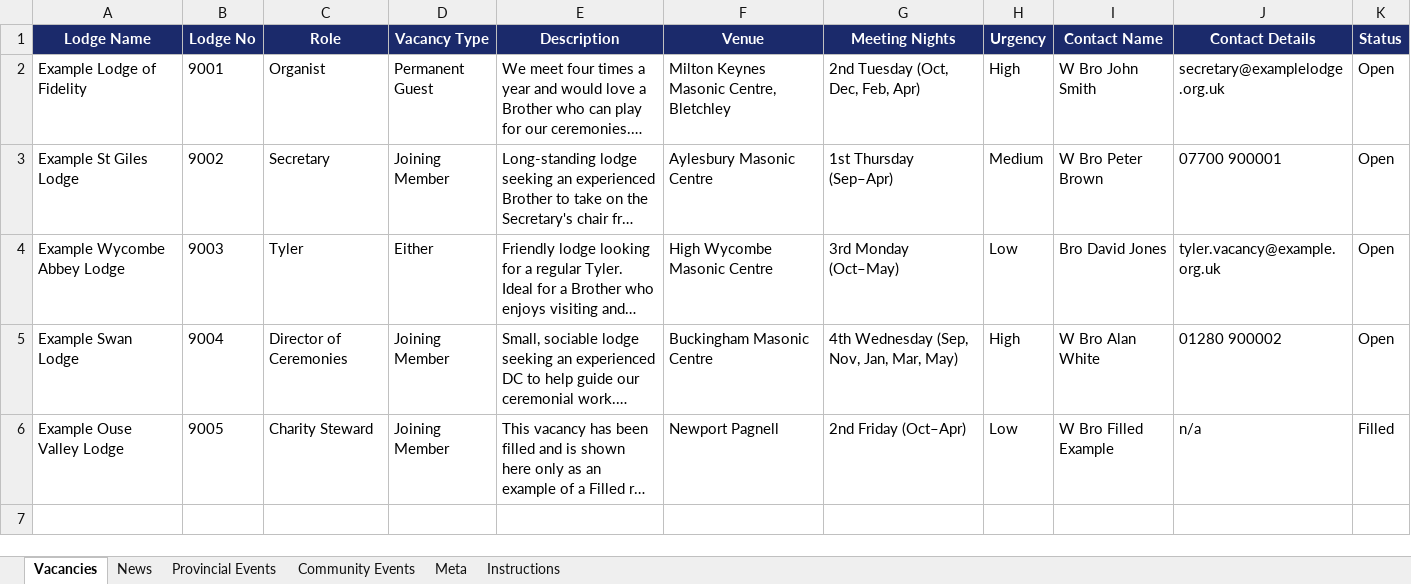
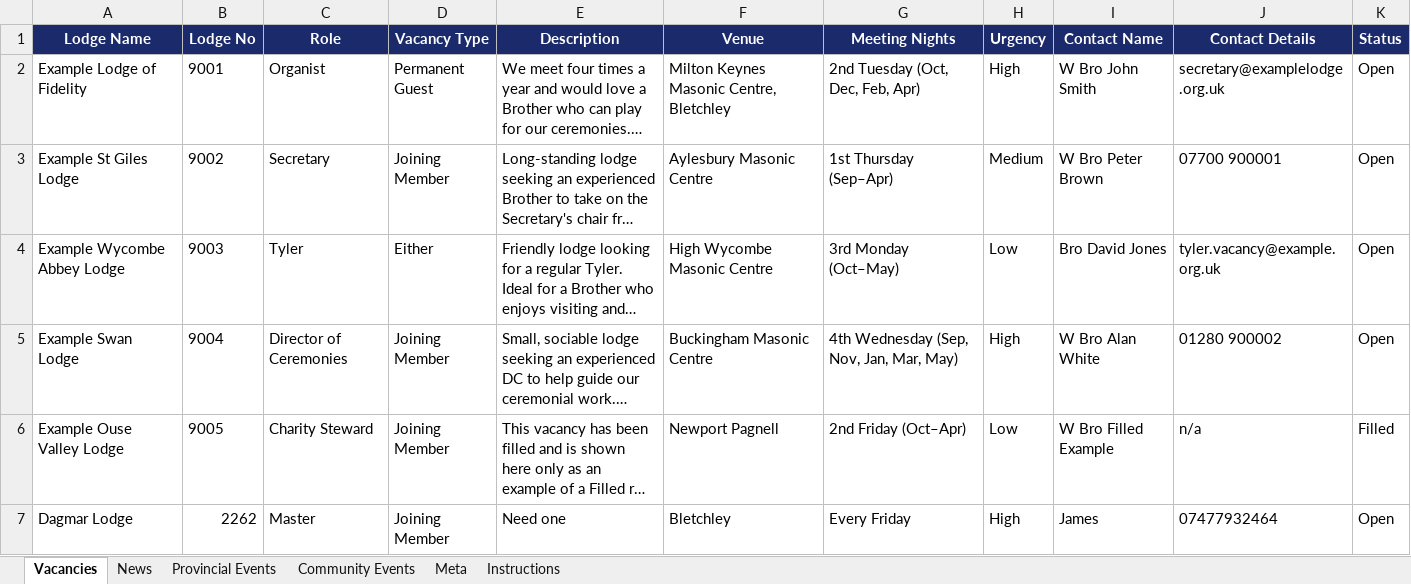
Before and after one commit to JamesMKOH/bucksnoticeboard, an Excel workbook: bucks-board.xlsx, sheet Vacancies, drawn as a sheet; long unchanged cells end in …; values as stored, in another font and other column widths than the file's, no borders; the diff names each change by its address in the sheet, - before the commit and + after, or states it on an @@ line.

```diff
--- a/bucks-board.xlsx (sheet Vacancies)
+++ b/bucks-board.xlsx (sheet Vacancies)
+row 7: Dagmar Lodge | 2262 | Master | Joining Member | Need one | Bletchley | Every Friday | High | James | 07477932464 | Open
```
Also changed, not shown: sheet News, sheet Provincial Events, sheet Community Events, 1 other file.
